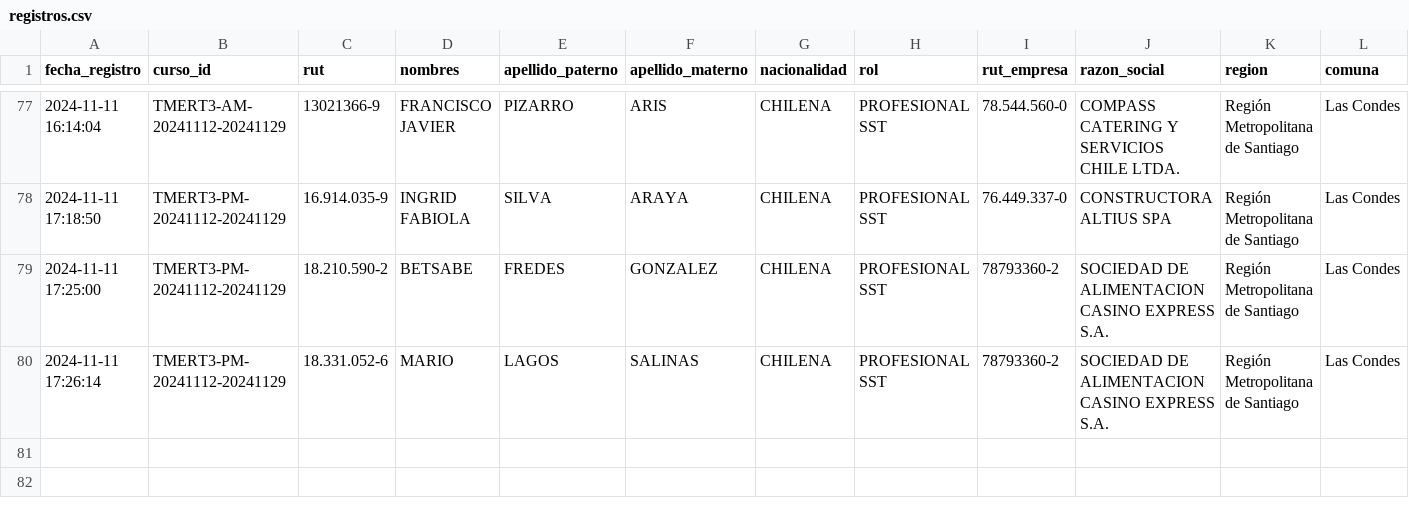
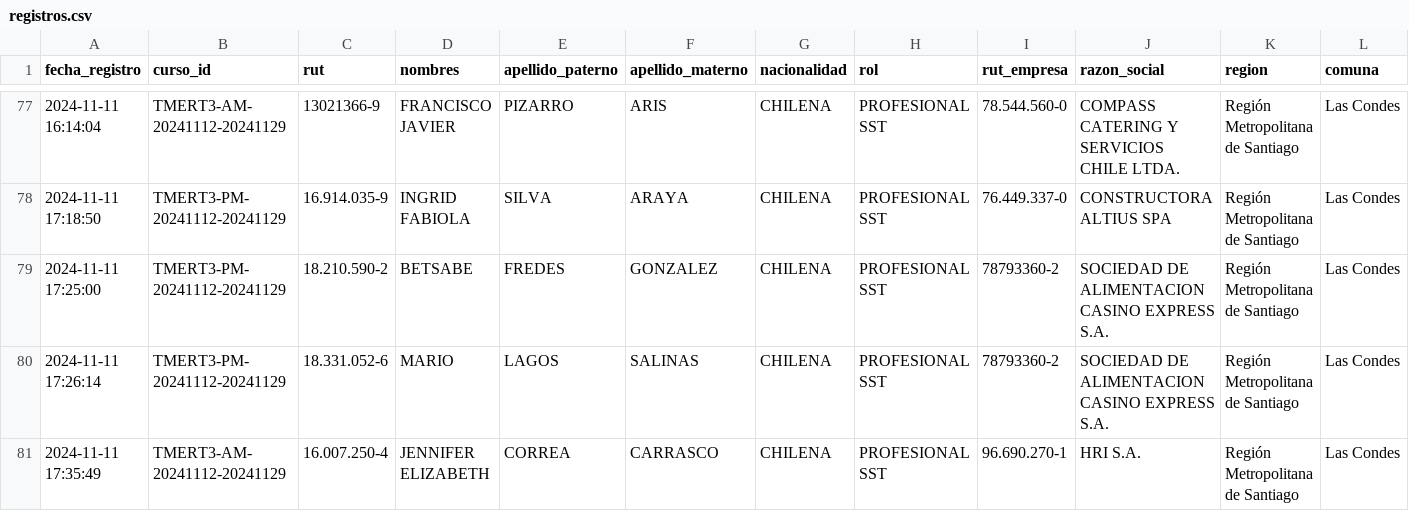
Before and after one commit to DVicenteC/InscripcionCursoTMERT, a CSV file: data/registros.csv, drawn as a sheet; only a part is shown, gaps mark what is left out; rows hold the shown columns only; the diff names each change by its address in the sheet, - before the commit and + after, or states it on an @@ line.

Commit message:
Nuevo registro 2024-11-11 17:35:49.236344

```diff
--- a/data/registros.csv
+++ b/data/registros.csv
+row 81: 2024-11-11 17:35:49 | TMERT3-AM-20241112-20241129 | 16.007.250-4 | JENNIFER ELIZABETH | CORREA | CARRASCO | CHILENA | PROFESIONAL SST | 96.690.270-1 | HRI S.A. | Región Metropolitana de Santiago | Las Condes
```
